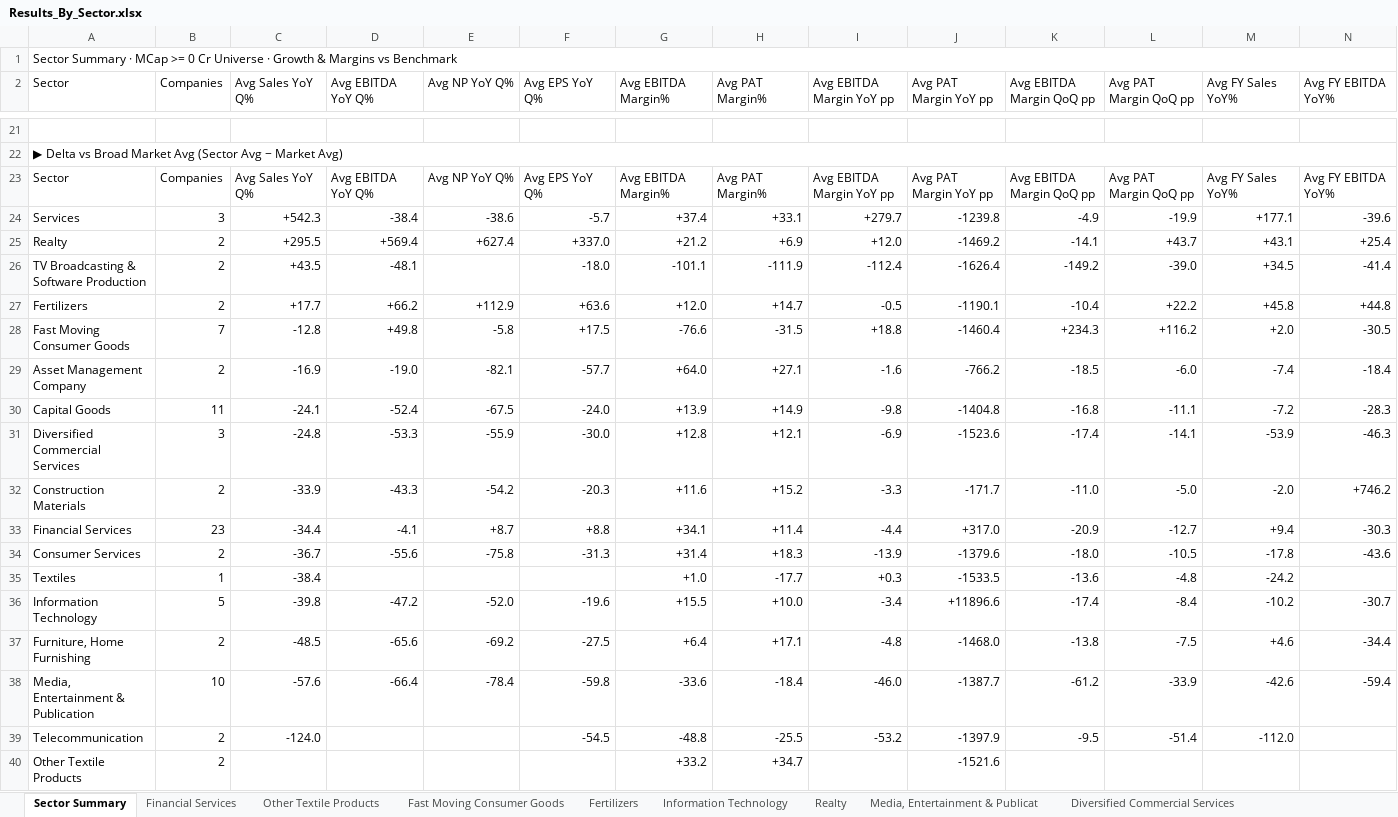
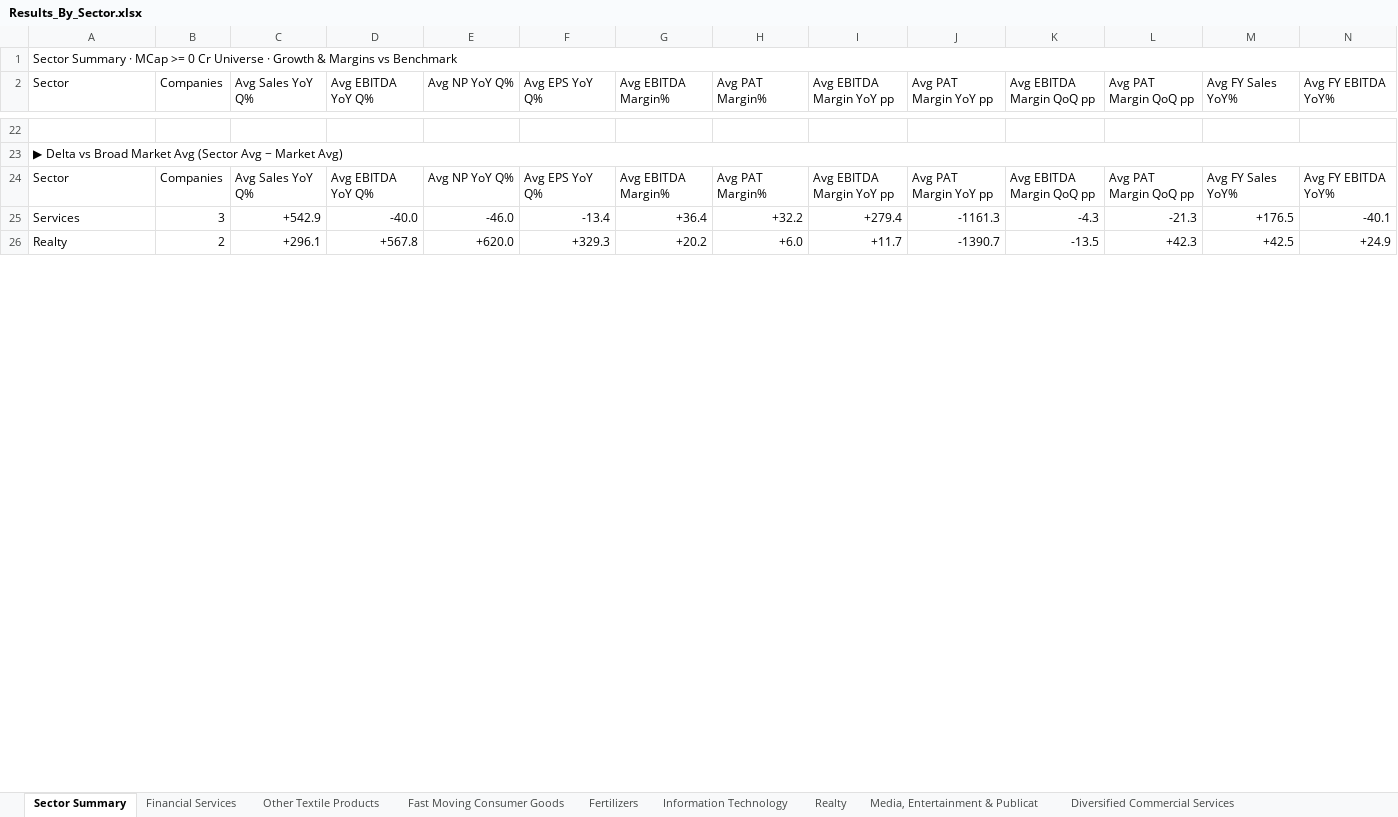
Before and after one commit to arhamsaraogi-star/volume-analyzer, an Excel workbook: results_logic/Results_By_Sector.xlsx, sheet Sector Summary, drawn as a sheet; only a part is shown, gaps mark what is left out; values as stored, in another font and other column widths than the file's, no cell formats; removed rows and columns are numbered as before the commit, all else as after; rows hold the shown columns only; the diff covers the shown part only; the diff names each change by its address in the sheet, - before the commit and + after, or states it on an @@ line.

```diff
--- a/results_logic/Results_By_Sector.xlsx (sheet Sector Summary)
+++ b/results_logic/Results_By_Sector.xlsx (sheet Sector Summary)
-row 24: Services | 3 | +542.3 | -38.4 | -38.6 | -5.7 | +37.4 | +33.1 | +279.7 | -1239.8 | -4.9 | -19.9 | +177.1 | -39.6
-row 25: Realty | 2 | +295.5 | +569.4 | +627.4 | +337.0 | +21.2 | +6.9 | +12.0 | -1469.2 | -14.1 | +43.7 | +43.1 | +25.4
-row 26: TV Broadcasting & Software Production | 2 | +43.5 | -48.1 |  | -18.0 | -101.1 | -111.9 | -112.4 | -1626.4 | -149.2 | -39.0 | +34.5 | -41.4
-row 27: Fertilizers | 2 | +17.7 | +66.2 | +112.9 | +63.6 | +12.0 | +14.7 | -0.5 | -1190.1 | -10.4 | +22.2 | +45.8 | +44.8
-row 28: Fast Moving Consumer Goods | 7 | -12.8 | +49.8 | -5.8 | +17.5 | -76.6 | -31.5 | +18.8 | -1460.4 | +234.3 | +116.2 | +2.0 | -30.5
-row 29: Asset Management Company | 2 | -16.9 | -19.0 | -82.1 | -57.7 | +64.0 | +27.1 | -1.6 | -766.2 | -18.5 | -6.0 | -7.4 | -18.4
-row 30: Capital Goods | 11 | -24.1 | -52.4 | -67.5 | -24.0 | +13.9 | +14.9 | -9.8 | -1404.8 | -16.8 | -11.1 | -7.2 | -28.3
-row 31: Diversified Commercial Services | 3 | -24.8 | -53.3 | -55.9 | -30.0 | +12.8 | +12.1 | -6.9 | -1523.6 | -17.4 | -14.1 | -53.9 | -46.3
-row 32: Construction Materials | 2 | -33.9 | -43.3 | -54.2 | -20.3 | +11.6 | +15.2 | -3.3 | -171.7 | -11.0 | -5.0 | -2.0 | +746.2
-row 33: Financial Services | 23 | -34.4 | -4.1 | +8.7 | +8.8 | +34.1 | +11.4 | -4.4 | +317.0 | -20.9 | -12.7 | +9.4 | -30.3
-row 34: Consumer Services | 2 | -36.7 | -55.6 | -75.8 | -31.3 | +31.4 | +18.3 | -13.9 | -1379.6 | -18.0 | -10.5 | -17.8 | -43.6
-row 35: Textiles | 1 | -38.4 |  |  |  | +1.0 | -17.7 | +0.3 | -1533.5 | -13.6 | -4.8 | -24.2
-row 36: Information Technology | 5 | -39.8 | -47.2 | -52.0 | -19.6 | +15.5 | +10.0 | -3.4 | +11896.6 | -17.4 | -8.4 | -10.2 | -30.7
-row 37: Furniture, Home Furnishing | 2 | -48.5 | -65.6 | -69.2 | -27.5 | +6.4 | +17.1 | -4.8 | -1468.0 | -13.8 | -7.5 | +4.6 | -34.4
-row 38: Media, Entertainment & Publication | 10 | -57.6 | -66.4 | -78.4 | -59.8 | -33.6 | -18.4 | -46.0 | -1387.7 | -61.2 | -33.9 | -42.6 | -59.4
-row 39: Telecommunication | 2 | -124.0 |  |  | -54.5 | -48.8 | -25.5 | -53.2 | -1397.9 | -9.5 | -51.4 | -112.0
-row 40: Other Textile Products | 2 |  |  |  |  | +33.2 | +34.7 |  | -1521.6
+row 25: Services | 3 | +542.9 | -40.0 | -46.0 | -13.4 | +36.4 | +32.2 | +279.4 | -1161.3 | -4.3 | -21.3 | +176.5 | -40.1
+row 26: Realty | 2 | +296.1 | +567.8 | +620.0 | +329.3 | +20.2 | +6.0 | +11.7 | -1390.7 | -13.5 | +42.3 | +42.5 | +24.9
```
Also changed, not shown: 21 added rows and 4 removed rows elsewhere in this sheet, sheet Fast Moving Consumer Goods, sheet Financial Services, sheet Fertilizers, other sheet tabs, cell formats, results_logic/Results_By_Date.xlsx, 11 other files.
